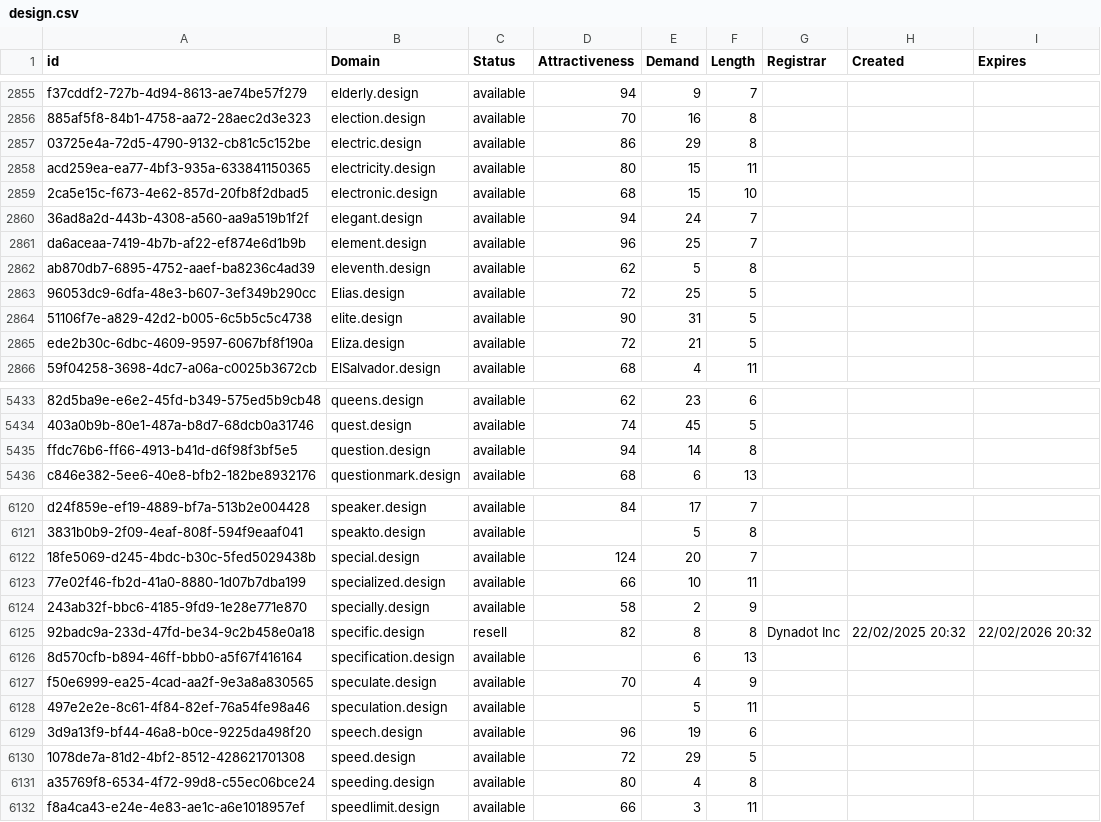
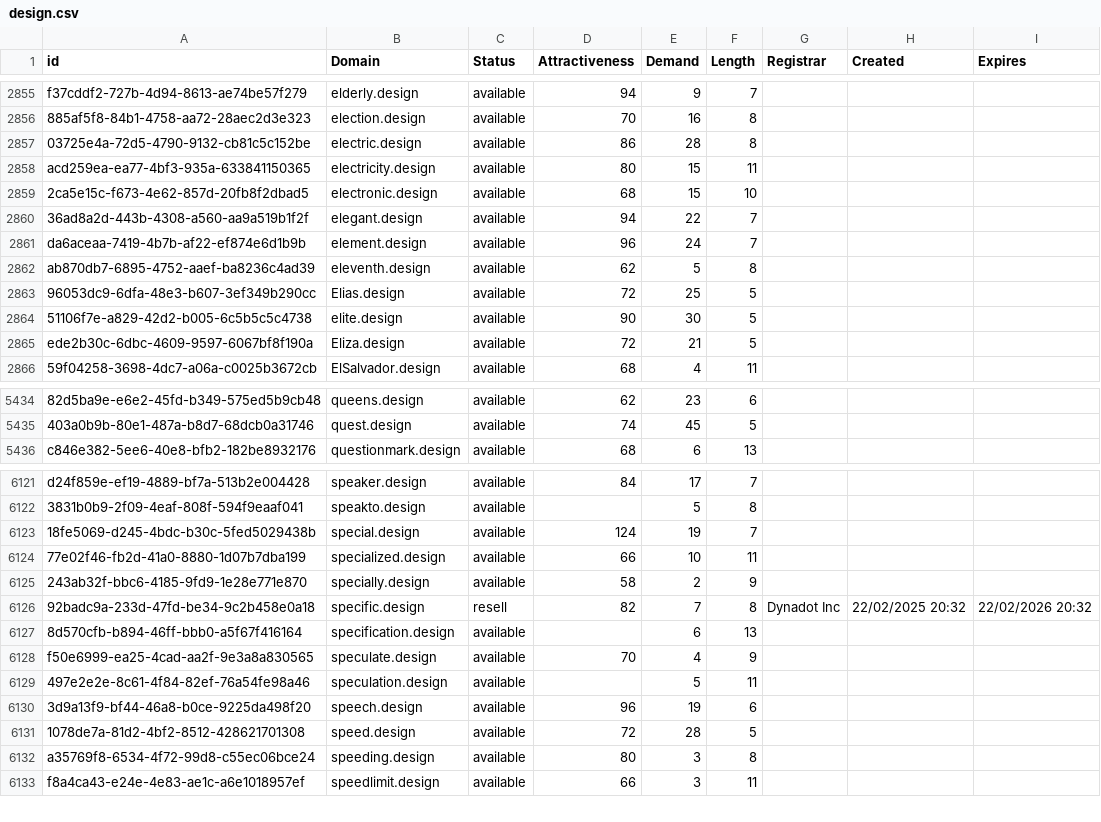
Before and after one commit to UniqueDomains/design-oneword-domains, a CSV file: design.csv, drawn as a sheet; only a part is shown, gaps mark what is left out; removed rows and columns are numbered as before the commit, all else as after; the diff covers the shown part only; the diff names each change by its address in the sheet, - before the commit and + after, or states it on an @@ line.

```diff
--- a/design.csv
+++ b/design.csv
-E2857 (Demand): 29
+E2857 (Demand): 28
-E2860 (Demand): 24
+E2860 (Demand): 22
-E2861 (Demand): 25
+E2861 (Demand): 24
-E2864 (Demand): 31
+E2864 (Demand): 30
-row 5435: ffdc76b6-ff66-4913-b41d-d6f98f3bf5e5 | question.design | available | 94 | 14 | 8
-E6123 (Demand): 20
+E6123 (Demand): 19
-E6126 (Demand): 8
+E6126 (Demand): 7
-E6131 (Demand): 29
+E6131 (Demand): 28
-E6132 (Demand): 4
+E6132 (Demand): 3
```
Also changed, not shown: 3 added rows, 2 removed rows and 137 edited cells elsewhere in this file, 2 other files.
